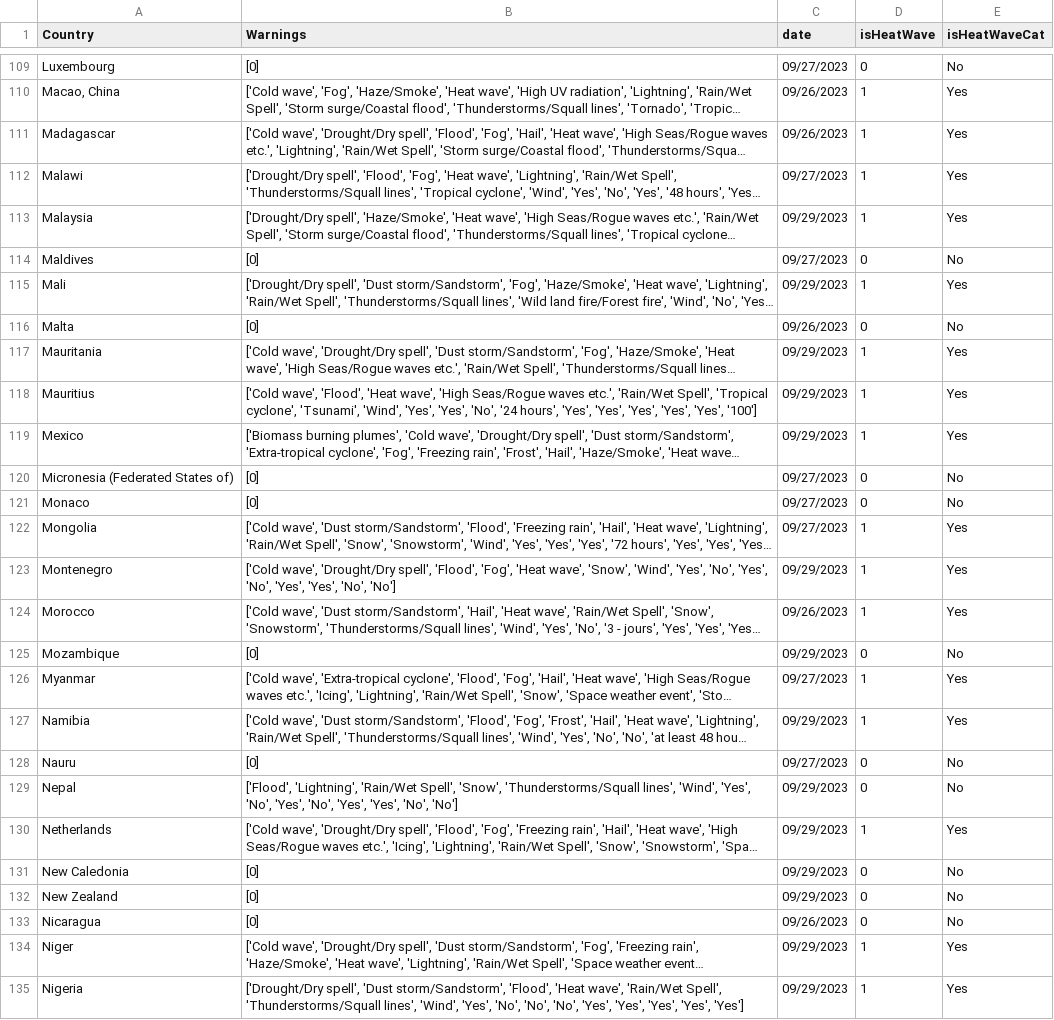
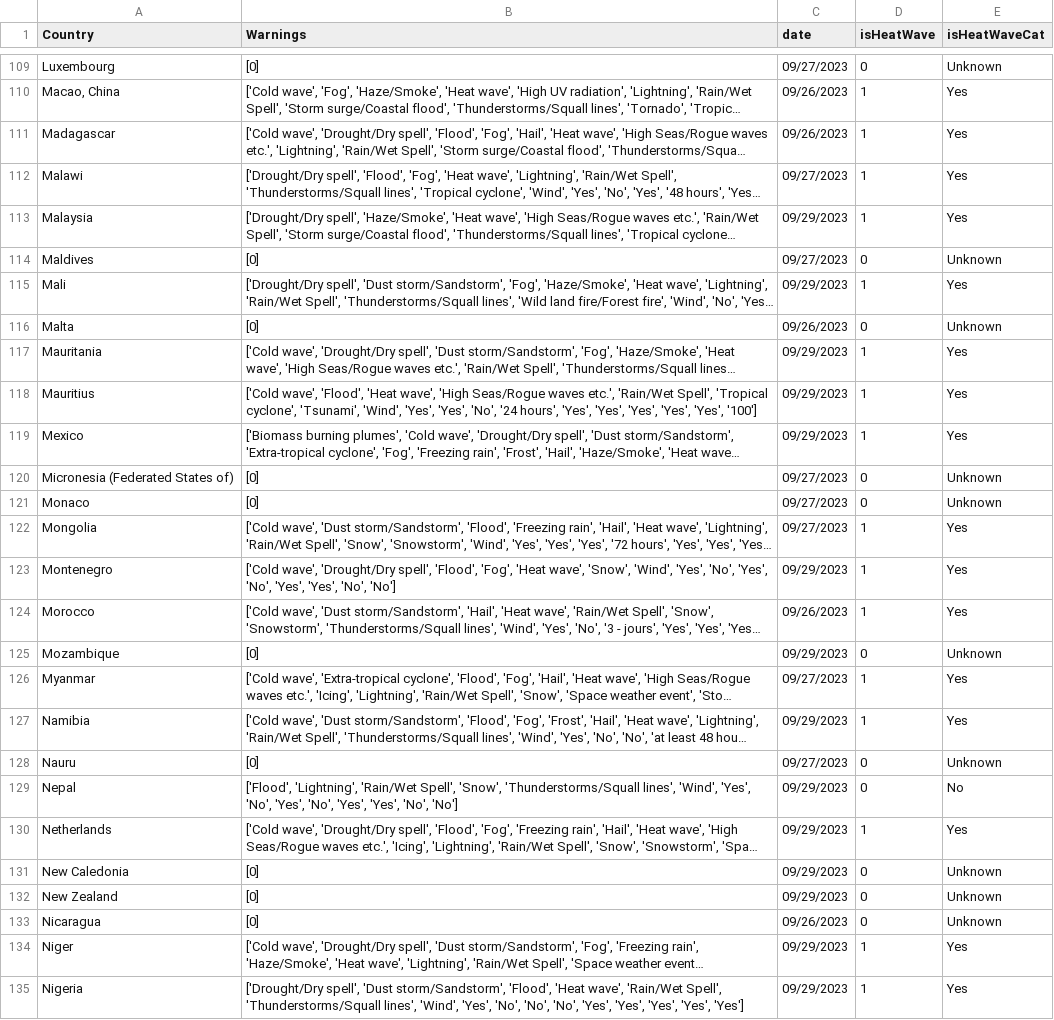
Before and after one commit to hicranA/heatwave-warning-system, a CSV file: data/data_extracted.csv, drawn as a sheet; only a part is shown, gaps mark what is left out; long unchanged cells end in …; the diff covers the shown part only; the diff names each change by its address in the sheet, - before the commit and + after, or states it on an @@ line.

```diff
--- a/data/data_extracted.csv
+++ b/data/data_extracted.csv
-E109 (isHeatWaveCat): No
+E109 (isHeatWaveCat): Unknown
-E114 (isHeatWaveCat): No
+E114 (isHeatWaveCat): Unknown
-E116 (isHeatWaveCat): No
+E116 (isHeatWaveCat): Unknown
-E120:E121 (isHeatWaveCat): No
+E120:E121 (isHeatWaveCat): Unknown
-E125 (isHeatWaveCat): No
+E125 (isHeatWaveCat): Unknown
-E128 (isHeatWaveCat): No
+E128 (isHeatWaveCat): Unknown
-E131:E133 (isHeatWaveCat): No
+E131:E133 (isHeatWaveCat): Unknown
```
Also changed, not shown: 65 edited cells elsewhere in this file, 1 other file.
